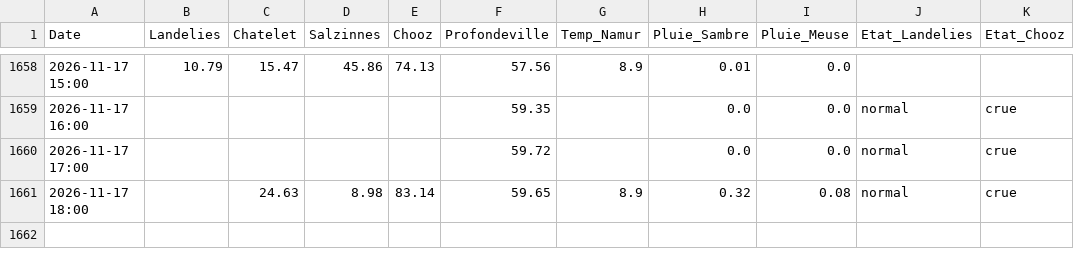
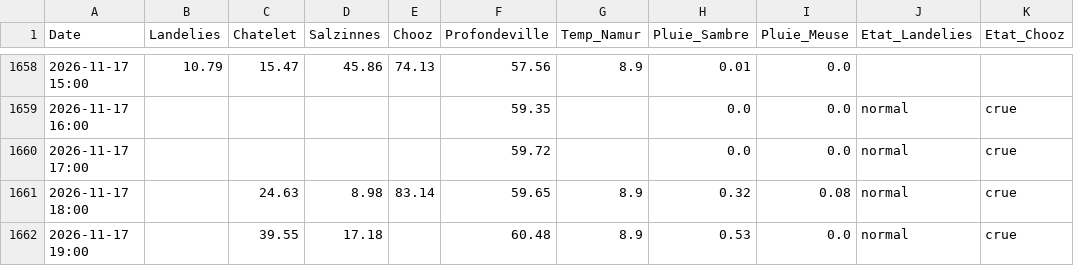
Before and after one commit to clem-tried-it/Guide-peche, a CSV file: data/releves.csv, drawn as a sheet; only a part is shown, gaps mark what is left out.

```diff
--- a/data/releves.csv
+++ b/data/releves.csv
@@ -1661 +1661,2 @@ Date,Landelies,Chatelet,Salzinnes,Chooz,Profondeville,Temp_Namur,Pluie_Sambre,Pl
 2026-11-17 18:00,,24.63,8.98,83.14,59.65,8.9,0.32,0.08,normal,crue
+2026-11-17 19:00,,39.55,17.18,,60.48,8.9,0.53,0.0,normal,crue
```
Also changed, not shown: data/historique.csv, data/releves_10j.csv, 1 other file.
